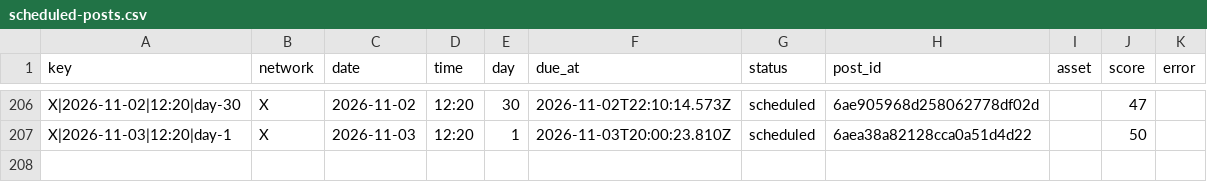
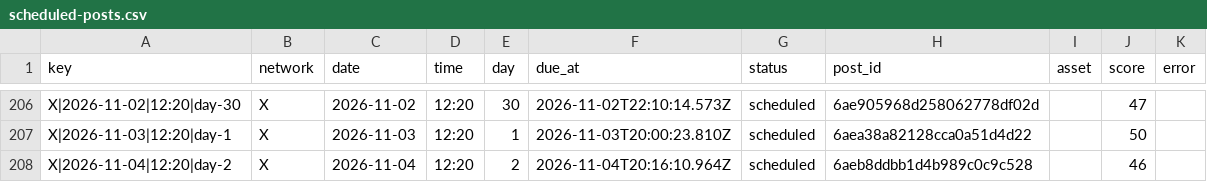
Before and after one commit to nicolass309/leadops-assets, a CSV file: automation/state/scheduled-posts.csv, drawn as a sheet; only a part is shown, gaps mark what is left out; the diff names each change by its address in the sheet, - before the commit and + after, or states it on an @@ line.

Commit message:
LeadOps daily publishing state

```diff
--- a/automation/state/scheduled-posts.csv
+++ b/automation/state/scheduled-posts.csv
+row 208: X|2026-11-04|12:20|day-2 | X | 2026-11-04 | 12:20 | 2 | 2026-11-04T20:16:10.964Z | scheduled | 6aeb8ddbb1d4b989c0c9c528 |  | 46
```
Also changed, not shown: 4 other files.
